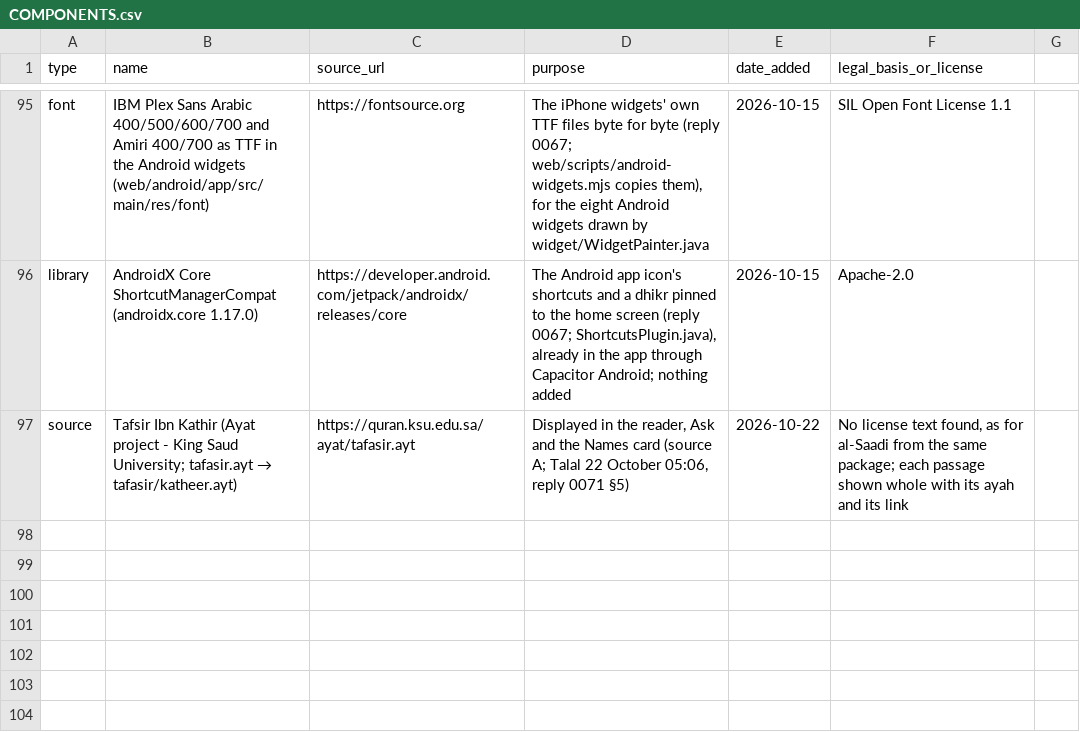
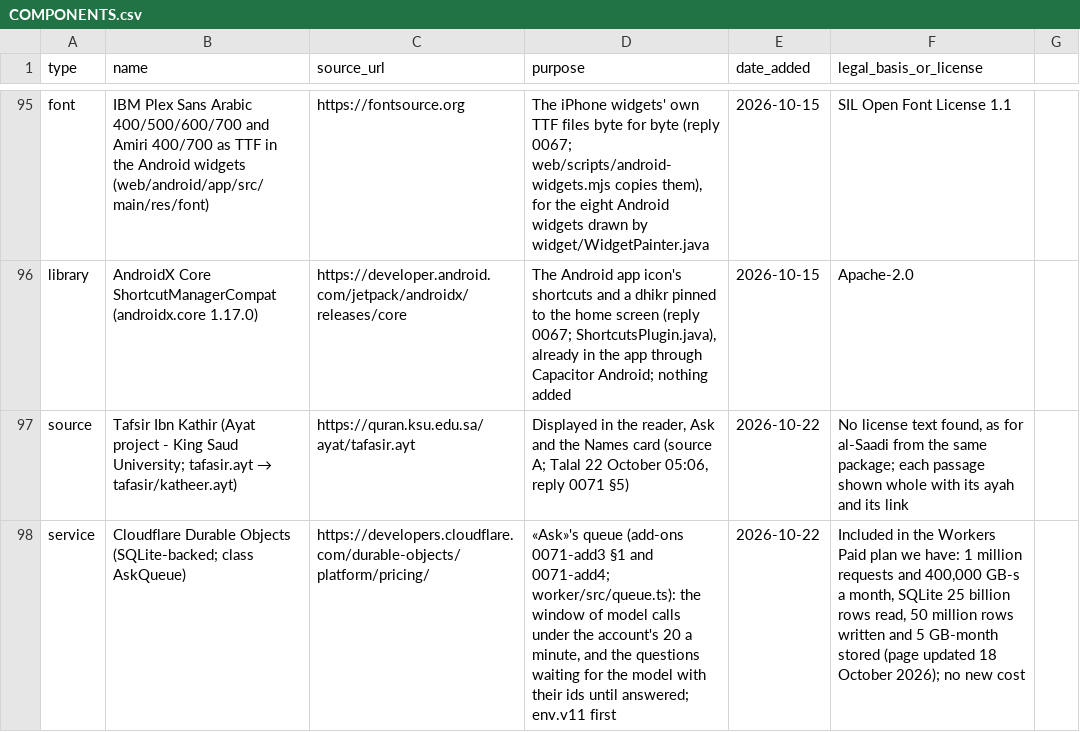
Before and after one commit to alkhammashtalal-sketch/i-muslim, a CSV file: docs/COMPONENTS.csv, drawn as a sheet; only a part is shown, gaps mark what is left out.

```diff
--- a/docs/COMPONENTS.csv
+++ b/docs/COMPONENTS.csv
@@ -97 +97,2 @@ library,AndroidX Core ShortcutManagerCompat (androidx.core 1.17.0),https://devel
 source,Tafsir Ibn Kathir (Ayat project - King Saud University; tafasir.ayt → tafasir/katheer.ayt),https://quran.ksu.edu.sa/ayat/tafasir.ayt,"Displayed in the reader, Ask and the Names card (source A; Talal 22 October 05:06, reply 0071 §5)",2026-10-22,"No license text found, as for al-Saadi from the same package; each passage shown whole with its ayah and its link"
+service,Cloudflare Durable Objects (SQLite-backed; class AskQueue),https://developers.cloudflare.com/durable-objects/platform/pricing/,"«Ask»'s queue (add-ons 0071-add3 §1 and 0071-add4; worker/src/queue.ts): the window of model calls under the account's 20 a minute, and the questions waiting for the model with their ids until answered; env.v11 first",2026-10-22,"Included in the Workers Paid plan we have: 1 million requests and 400,000 GB-s a month, SQLite 25 billion rows read, 50 million rows written and 5 GB-month stored (page updated 18 October 2026); no new cost"
```
Also changed, not shown: 2 other files.
